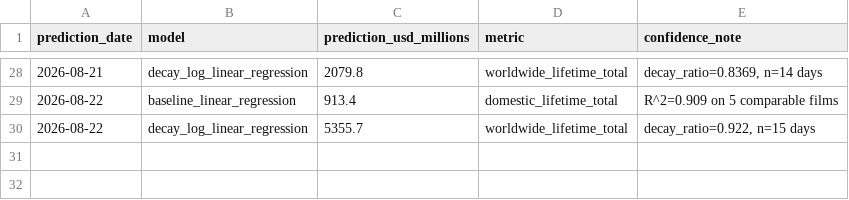
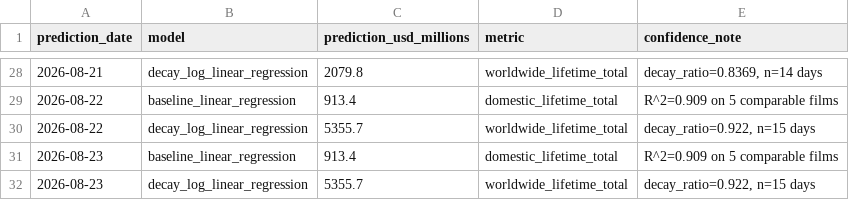
Before and after one commit to varunkumards337-arch/Live-spiderman-brand-new-day-2026-collections-project, a CSV file: predictions.csv, drawn as a sheet; only a part is shown, gaps mark what is left out; the diff names each change by its address in the sheet, - before the commit and + after, or states it on an @@ line.

```diff
--- a/predictions.csv
+++ b/predictions.csv
+row 31: 2026-08-23 | baseline_linear_regression | 913.4 | domestic_lifetime_total | R^2=0.909 on 5 comparable films
+row 32: 2026-08-23 | decay_log_linear_regression | 5355.7 | worldwide_lifetime_total | decay_ratio=0.922, n=15 days
```
Also changed, not shown: scraped_daily.csv, 1 other file.
